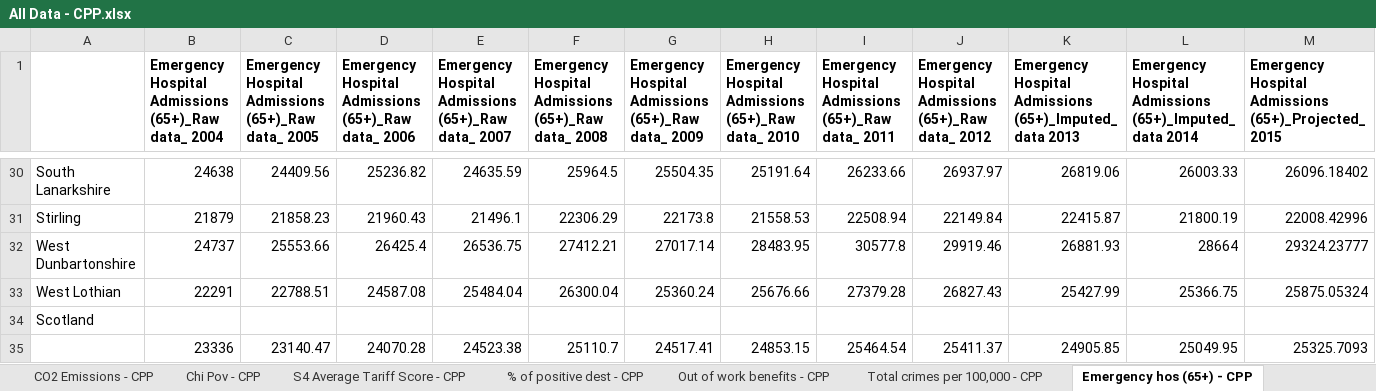
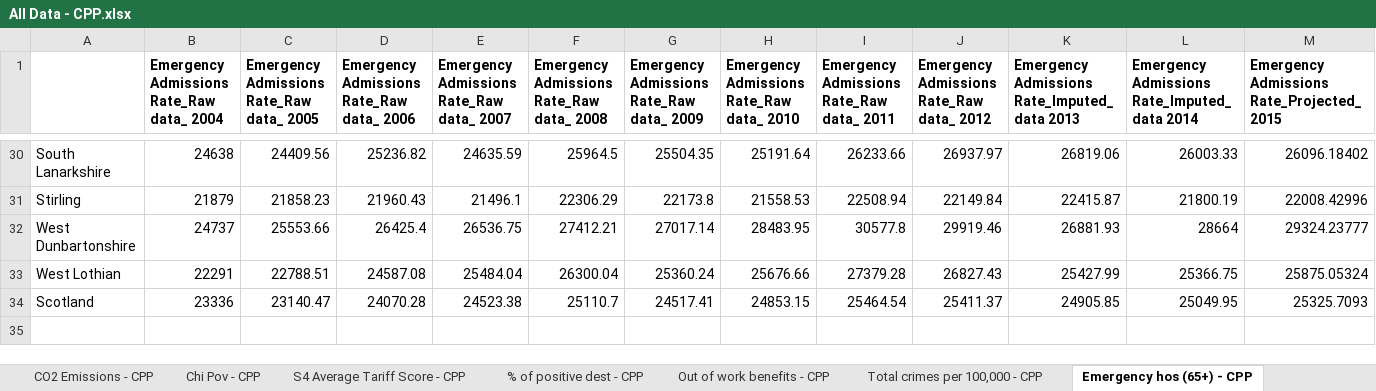
Before and after one commit to Improvement-Service/CommunityPlanningOutcomesProfiler, an Excel workbook: All Data - CPP.xlsx, sheet Emergency hos (65+) - CPP, drawn as a sheet; only a part is shown, gaps mark what is left out; values as stored, in another font and other column widths than the file's, no borders; removed rows and columns are numbered as before the commit, all else as after; rows hold the shown columns only; the diff covers the shown part only; the diff names each change by its address in the sheet, - before the commit and + after, or states it on an @@ line.

Commit message:
cleaned data and added global

```diff
--- a/All Data - CPP.xlsx (sheet Emergency hos (65+) - CPP)
+++ b/All Data - CPP.xlsx (sheet Emergency hos (65+) - CPP)
-B1: Emergency Hospital Admissions (65+)_Raw data_ 2004
+B1: Emergency Admissions Rate_Raw data_ 2004
-C1: Emergency Hospital Admissions (65+)_Raw data_ 2005
+C1: Emergency Admissions Rate_Raw data_ 2005
-D1: Emergency Hospital Admissions (65+)_Raw data_ 2006
+D1: Emergency Admissions Rate_Raw data_ 2006
-E1: Emergency Hospital Admissions (65+)_Raw data_ 2007
+E1: Emergency Admissions Rate_Raw data_ 2007
-F1: Emergency Hospital Admissions (65+)_Raw data_ 2008
+F1: Emergency Admissions Rate_Raw data_ 2008
-G1: Emergency Hospital Admissions (65+)_Raw data_ 2009
+G1: Emergency Admissions Rate_Raw data_ 2009
-H1: Emergency Hospital Admissions (65+)_Raw data_ 2010
+H1: Emergency Admissions Rate_Raw data_ 2010
-I1: Emergency Hospital Admissions (65+)_Raw data_ 2011
+I1: Emergency Admissions Rate_Raw data_ 2011
-J1: Emergency Hospital Admissions (65+)_Raw data_ 2012
+J1: Emergency Admissions Rate_Raw data_ 2012
-K1: Emergency Hospital Admissions (65+)_Imputed_ data 2013
+K1: Emergency Admissions Rate_Imputed_ data 2013
-L1: Emergency Hospital Admissions (65+)_Imputed_ data 2014
+L1: Emergency Admissions Rate_Imputed_ data 2014
-M1: Emergency Hospital Admissions (65+)_Projected_ 2015
+M1: Emergency Admissions Rate_Projected_ 2015
-row 34: Scotland
-A34: (empty)
+A34: Scotland
```
Also changed, not shown: 20 edited cells elsewhere in this sheet, sheet S4 Average Tariff Score - CPP, sheet Emergency attendance rates-CPP, sheet Fragility - CPP, sheet Depopulation - CPP, sheet Chi Pov - CPP, sheet Mortality - CPP, 7 more sheets, 5 other files.
